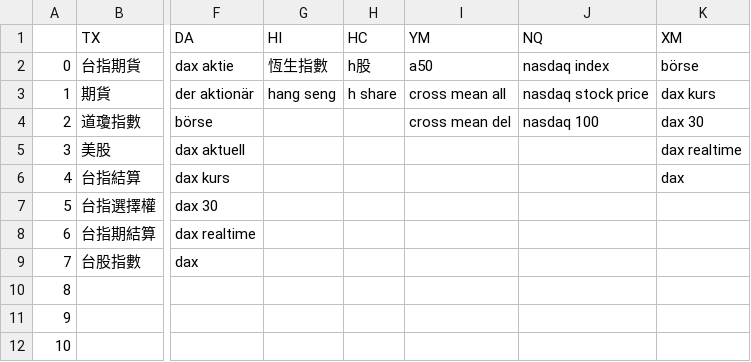
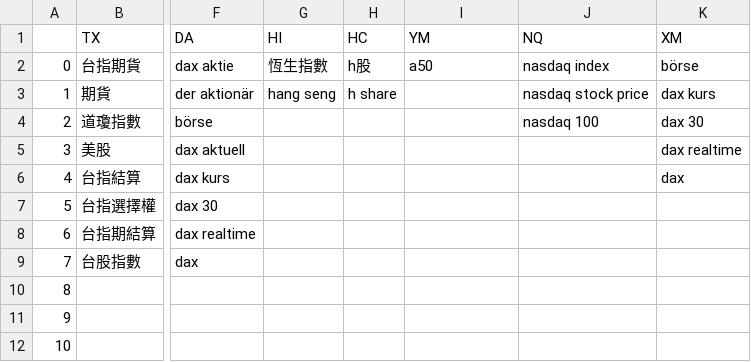
Before and after one commit to jenn8588/GoogleTrends-Volatility, a CSV file: GT_keywords_collect_del.csv, drawn as a sheet; only a part is shown, gaps mark what is left out; the diff names each change by its address in the sheet, - before the commit and + after, or states it on an @@ line.

Commit message:
Update GT_keywords_collect_del.csv

```diff
--- a/GT_keywords_collect_del.csv
+++ b/GT_keywords_collect_del.csv
-I3 (YM): cross mean all
+I3 (YM): (empty)
-I4 (YM): cross mean del
+I4 (YM): (empty)
```
